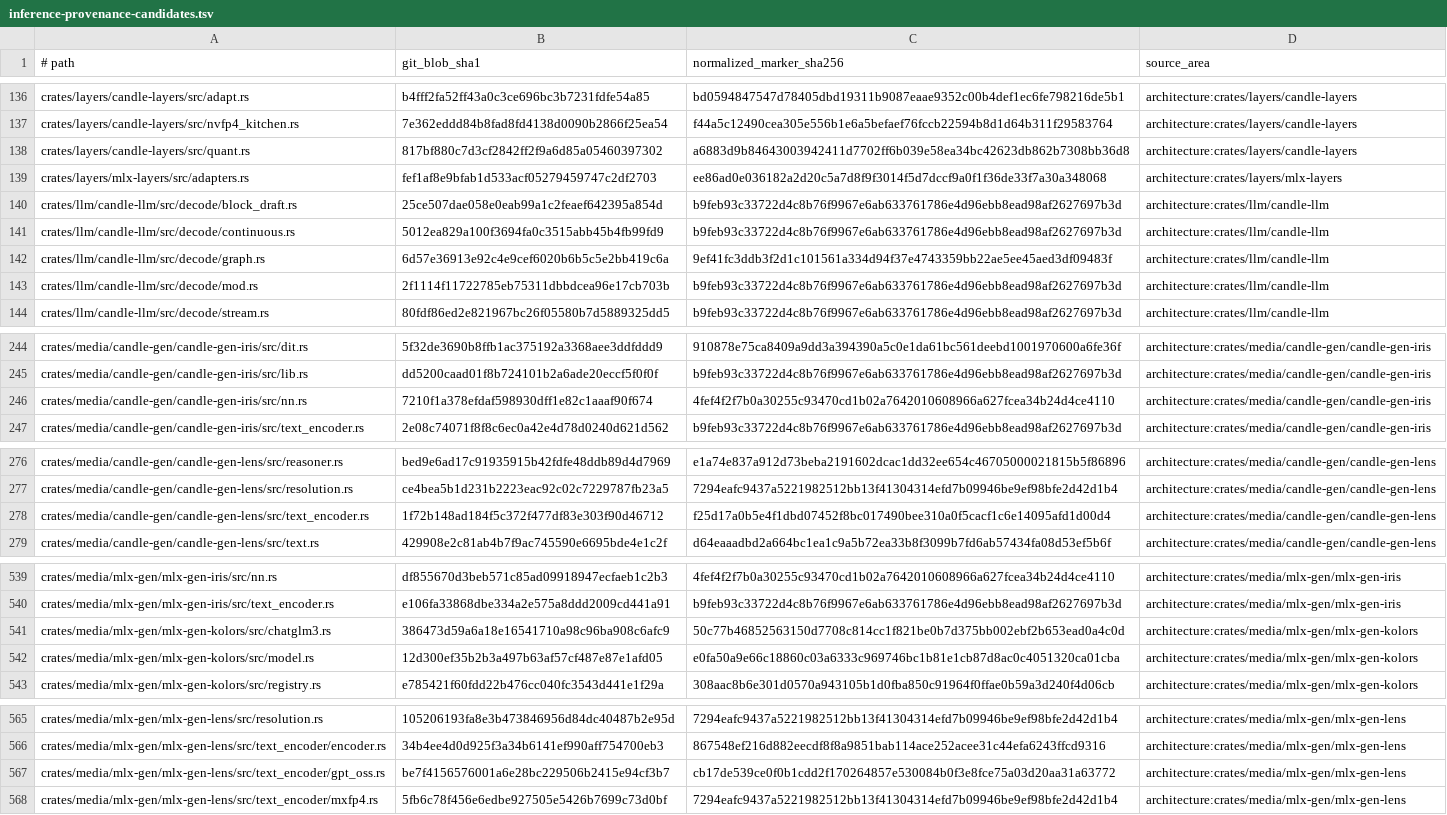
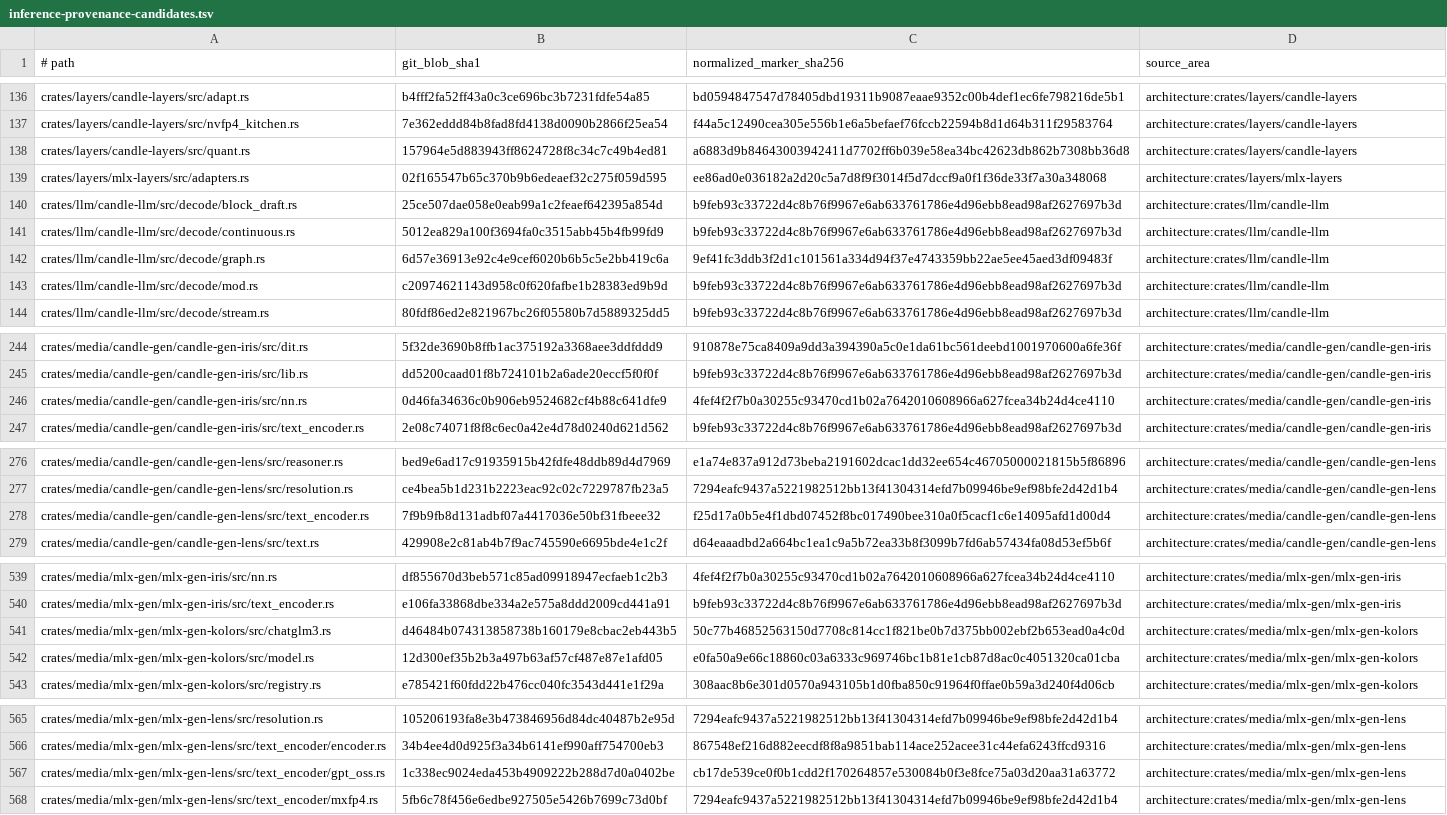
Before and after one commit to SceneWorks/SceneWorks, a TSV file: config/inference-provenance-candidates.tsv, drawn as a sheet; only a part is shown, gaps mark what is left out.

```diff
--- a/config/inference-provenance-candidates.tsv
+++ b/config/inference-provenance-candidates.tsv
@@ -137,4 +137,4 @@ crates/layers/candle-layers/src/adapt.rs	b4fff2fa52ff43a0c3ce696bc3b7231fdfe54a8
 crates/layers/candle-layers/src/nvfp4_kitchen.rs	7e362eddd84b8fad8fd4138d0090b2866f25ea54	f44a5c12490cea305e556b1e6a5befaef76fccb22594b8d1d64b311f29583764	architecture:crates/layers/candle-layers
-crates/layers/candle-layers/src/quant.rs	817bf880c7d3cf2842ff2f9a6d85a05460397302	a6883d9b84643003942411d7702ff6b039e58ea34bc42623db862b7308bb36d8	architecture:crates/layers/candle-layers
-crates/layers/mlx-layers/src/adapters.rs	fef1af8e9bfab1d533acf05279459747c2df2703	ee86ad0e036182a2d20c5a7d8f9f3014f5d7dccf9a0f1f36de33f7a30a348068	architecture:crates/layers/mlx-layers
+crates/layers/candle-layers/src/quant.rs	157964e5d883943ff8624728f8c34c7c49b4ed81	a6883d9b84643003942411d7702ff6b039e58ea34bc42623db862b7308bb36d8	architecture:crates/layers/candle-layers
+crates/layers/mlx-layers/src/adapters.rs	02f165547b65c370b9b6edeaef32c275f059d595	ee86ad0e036182a2d20c5a7d8f9f3014f5d7dccf9a0f1f36de33f7a30a348068	architecture:crates/layers/mlx-layers
 crates/llm/candle-llm/src/decode/block_draft.rs	25ce507dae058e0eab99a1c2feaef642395a854d	b9feb93c33722d4c8b76f9967e6ab633761786e4d96ebb8ead98af2627697b3d	architecture:crates/llm/candle-llm
@@ -142,3 +142,3 @@ crates/llm/candle-llm/src/decode/continuous.rs	5012ea829a100f3694fa0c3515abb45b4
 crates/llm/candle-llm/src/decode/graph.rs	6d57e36913e92c4e9cef6020b6b5c5e2bb419c6a	9ef41fc3ddb3f2d1c101561a334d94f37e4743359bb22ae5ee45aed3df09483f	architecture:crates/llm/candle-llm
-crates/llm/candle-llm/src/decode/mod.rs	2f1114f11722785eb75311dbbdcea96e17cb703b	b9feb93c33722d4c8b76f9967e6ab633761786e4d96ebb8ead98af2627697b3d	architecture:crates/llm/candle-llm
+crates/llm/candle-llm/src/decode/mod.rs	c20974621143d958c0f620fafbe1b28383ed9b9d	b9feb93c33722d4c8b76f9967e6ab633761786e4d96ebb8ead98af2627697b3d	architecture:crates/llm/candle-llm
 crates/llm/candle-llm/src/decode/stream.rs	80fdf86ed2e821967bc26f05580b7d5889325dd5	b9feb93c33722d4c8b76f9967e6ab633761786e4d96ebb8ead98af2627697b3d	architecture:crates/llm/candle-llm
@@ -245,3 +245,3 @@ crates/media/candle-gen/candle-gen-iris/src/dit.rs	5f32de3690b8ffb1ac375192a3368
 crates/media/candle-gen/candle-gen-iris/src/lib.rs	dd5200caad01f8b724101b2a6ade20eccf5f0f0f	b9feb93c33722d4c8b76f9967e6ab633761786e4d96ebb8ead98af2627697b3d	architecture:crates/media/candle-gen/candle-gen-iris
-crates/media/candle-gen/candle-gen-iris/src/nn.rs	7210f1a378efdaf598930dff1e82c1aaaf90f674	4fef4f2f7b0a30255c93470cd1b02a7642010608966a627fcea34b24d4ce4110	architecture:crates/media/candle-gen/candle-gen-iris
+crates/media/candle-gen/candle-gen-iris/src/nn.rs	0d46fa34636c0b906eb9524682cf4b88c641dfe9	4fef4f2f7b0a30255c93470cd1b02a7642010608966a627fcea34b24d4ce4110	architecture:crates/media/candle-gen/candle-gen-iris
 crates/media/candle-gen/candle-gen-iris/src/text_encoder.rs	2e08c74071f8f8c6ec0a42e4d78d0240d621d562	b9feb93c33722d4c8b76f9967e6ab633761786e4d96ebb8ead98af2627697b3d	architecture:crates/media/candle-gen/candle-gen-iris
@@ -277,3 +277,3 @@ crates/media/candle-gen/candle-gen-lens/src/reasoner.rs	bed9e6ad17c91935915b42fd
 crates/media/candle-gen/candle-gen-lens/src/resolution.rs	ce4bea5b1d231b2223eac92c02c7229787fb23a5	7294eafc9437a5221982512bb13f41304314efd7b09946be9ef98bfe2d42d1b4	architecture:crates/media/candle-gen/candle-gen-lens
-crates/media/candle-gen/candle-gen-lens/src/text_encoder.rs	1f72b148ad184f5c372f477df83e303f90d46712	f25d17a0b5e4f1dbd07452f8bc017490bee310a0f5cacf1c6e14095afd1d00d4	architecture:crates/media/candle-gen/candle-gen-lens
+crates/media/candle-gen/candle-gen-lens/src/text_encoder.rs	7f9b9fb8d131adbf07a4417036e50bf31fbeee32	f25d17a0b5e4f1dbd07452f8bc017490bee310a0f5cacf1c6e14095afd1d00d4	architecture:crates/media/candle-gen/candle-gen-lens
 crates/media/candle-gen/candle-gen-lens/src/text.rs	429908e2c81ab4b7f9ac745590e6695bde4e1c2f	d64eaaadbd2a664bc1ea1c9a5b72ea33b8f3099b7fd6ab57434fa08d53ef5b6f	architecture:crates/media/candle-gen/candle-gen-lens
@@ -540,3 +540,3 @@ crates/media/mlx-gen/mlx-gen-iris/src/nn.rs	df855670d3beb571c85ad09918947ecfaeb1
 crates/media/mlx-gen/mlx-gen-iris/src/text_encoder.rs	e106fa33868dbe334a2e575a8ddd2009cd441a91	b9feb93c33722d4c8b76f9967e6ab633761786e4d96ebb8ead98af2627697b3d	architecture:crates/media/mlx-gen/mlx-gen-iris
-crates/media/mlx-gen/mlx-gen-kolors/src/chatglm3.rs	386473d59a6a18e16541710a98c96ba908c6afc9	50c77b46852563150d7708c814cc1f821be0b7d375bb002ebf2b653ead0a4c0d	architecture:crates/media/mlx-gen/mlx-gen-kolors
+crates/media/mlx-gen/mlx-gen-kolors/src/chatglm3.rs	d46484b074313858738b160179e8cbac2eb443b5	50c77b46852563150d7708c814cc1f821be0b7d375bb002ebf2b653ead0a4c0d	architecture:crates/media/mlx-gen/mlx-gen-kolors
 crates/media/mlx-gen/mlx-gen-kolors/src/model.rs	12d300ef35b2b3a497b63af57cf487e87e1afd05	e0fa50a9e66c18860c03a6333c969746bc1b81e1cb87d8ac0c4051320ca01cba	architecture:crates/media/mlx-gen/mlx-gen-kolors
@@ -566,3 +566,3 @@ crates/media/mlx-gen/mlx-gen-lens/src/resolution.rs	105206193fa8e3b473846956d84d
 crates/media/mlx-gen/mlx-gen-lens/src/text_encoder/encoder.rs	34b4ee4d0d925f3a34b6141ef990aff754700eb3	867548ef216d882eecdf8f8a9851bab114ace252acee31c44efa6243ffcd9316	architecture:crates/media/mlx-gen/mlx-gen-lens
-crates/media/mlx-gen/mlx-gen-lens/src/text_encoder/gpt_oss.rs	be7f4156576001a6e28bc229506b2415e94cf3b7	cb17de539ce0f0b1cdd2f170264857e530084b0f3e8fce75a03d20aa31a63772	architecture:crates/media/mlx-gen/mlx-gen-lens
+crates/media/mlx-gen/mlx-gen-lens/src/text_encoder/gpt_oss.rs	1c338ec9024eda453b4909222b288d7d0a0402be	cb17de539ce0f0b1cdd2f170264857e530084b0f3e8fce75a03d20aa31a63772	architecture:crates/media/mlx-gen/mlx-gen-lens
 crates/media/mlx-gen/mlx-gen-lens/src/text_encoder/mxfp4.rs	5fb6c78f456e6edbe927505e5426b7699c73d0bf	7294eafc9437a5221982512bb13f41304314efd7b09946be9ef98bfe2d42d1b4	architecture:crates/media/mlx-gen/mlx-gen-lens
```
Also changed, not shown: 24 other files.
